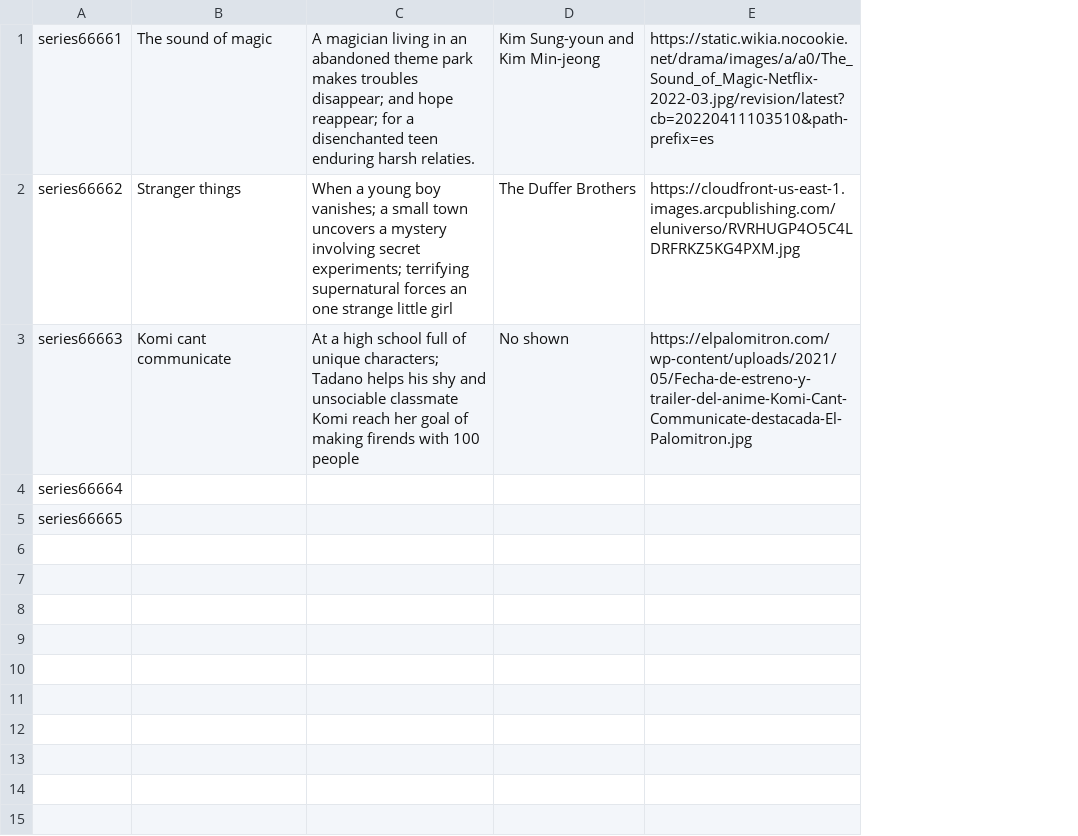
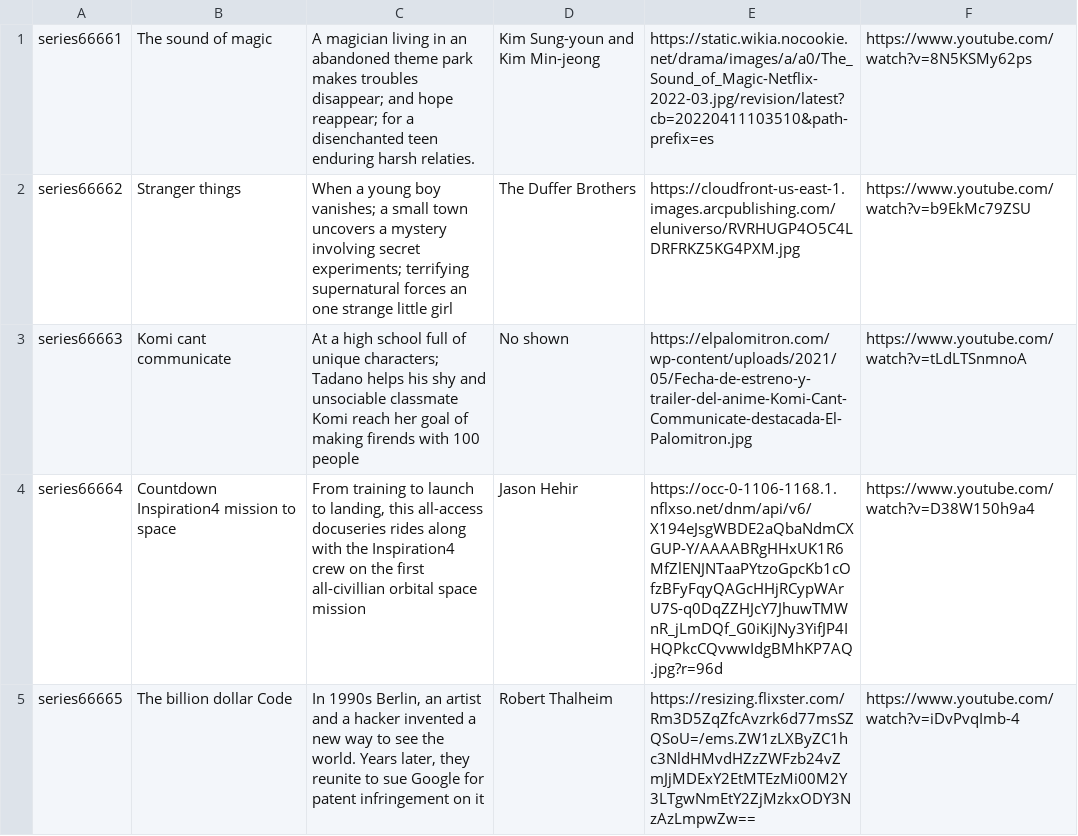
Before and after one commit to ejisselgb/Bases-Datos-Practica, a CSV file: peliculas_maqueta/CSV/SERIES.csv, drawn as a sheet; the diff names each change by its address in the sheet, - before the commit and + after, or states it on an @@ line.

```diff
--- a/peliculas_maqueta/CSV/SERIES.csv
+++ b/peliculas_maqueta/CSV/SERIES.csv
+column F, rows 1-5: https://www.youtube.com/watch?v=8N5KSMy62ps | https://www.youtube.com/watch?v=b9EkMc79ZSU | https://www.youtube.com/watch?v=tLdLTSnmnoA | https://www.youtube.com/watch?v=D38W150h9a4 | https://www.youtube.com/watch?v=iDvPvqImb-4
-B4: (empty)
+B4: Countdown Inspiration4 mission to space
-C4: (empty)
+C4: From training to launch to landing, this all-access docuseries rides along with the Inspiration4 crew on the first all-civillian orbital space mission
-D4: (empty)
+D4: Jason Hehir
-E4: (empty)
+E4: https://occ-0-1106-1168.1.nflxso.net/dnm/api/v6/X194eJsgWBDE2aQbaNdmCXGUP-Y/AAAABRgHHxUK1R6MfZlENJNTaaPYtzoGpcKb1cOfzBFyFqyQAGcHHjRCypWArU7S-q0DqZZHJcY7JhuwTMWnR_jLmDQf_G0iKiJNy3YifJP4IHQPkcCQvwwIdgBMhKP7AQ.jpg?r=96d
-B5: (empty)
+B5: The billion dollar Code
-C5: (empty)
+C5: In 1990s Berlin, an artist and a hacker invented a new way to see the world. Years later, they reunite to sue Google for patent infringement on it
-D5: (empty)
+D5: Robert Thalheim
-E5: (empty)
+E5: https://resizing.flixster.com/Rm3D5ZqZfcAvzrk6d77msSZQSoU=/ems.ZW1zLXByZC1hc3NldHMvdHZzZWFzb24vZmJjMDExY2EtMTEzMi00M2Y3LTgwNmEtY2ZjMzkxODY3NzAzLmpwZw==
```
Also changed, not shown: peliculas_maqueta/CSV/CATEGORIES.csv, peliculas_maqueta/CSV/CHAPTERS_SERIES.csv, 29 other files.
